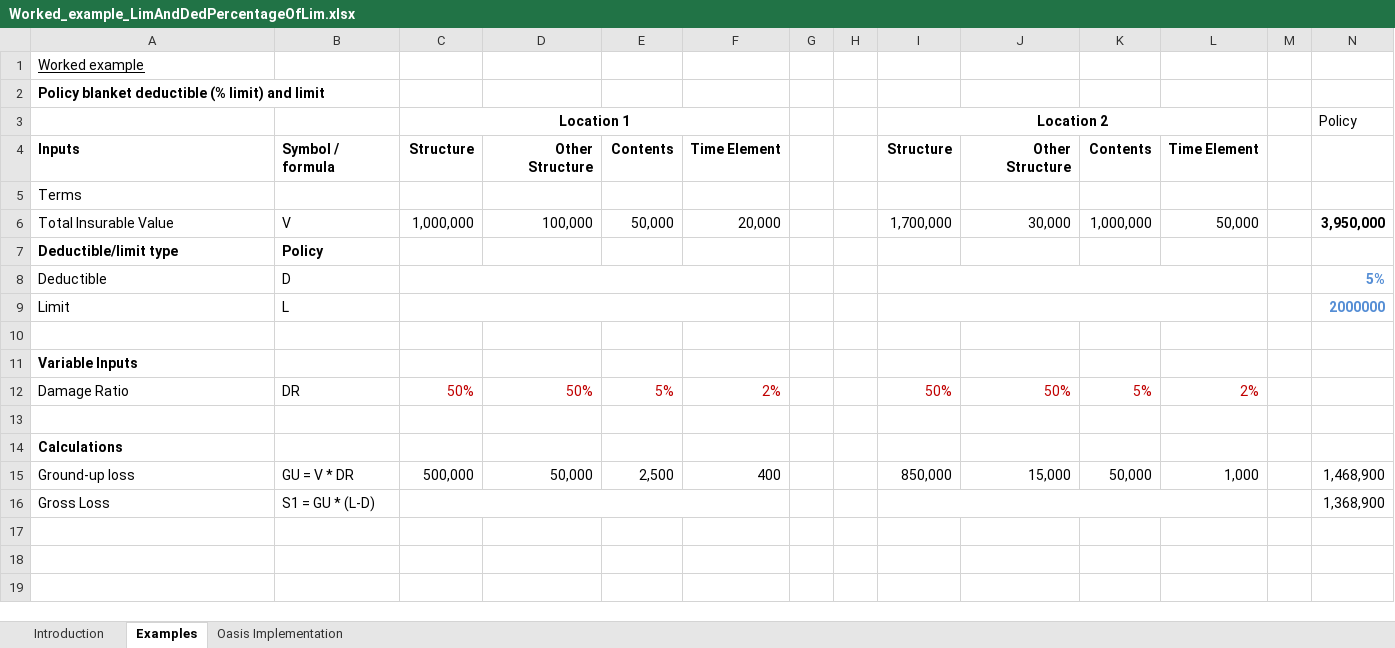
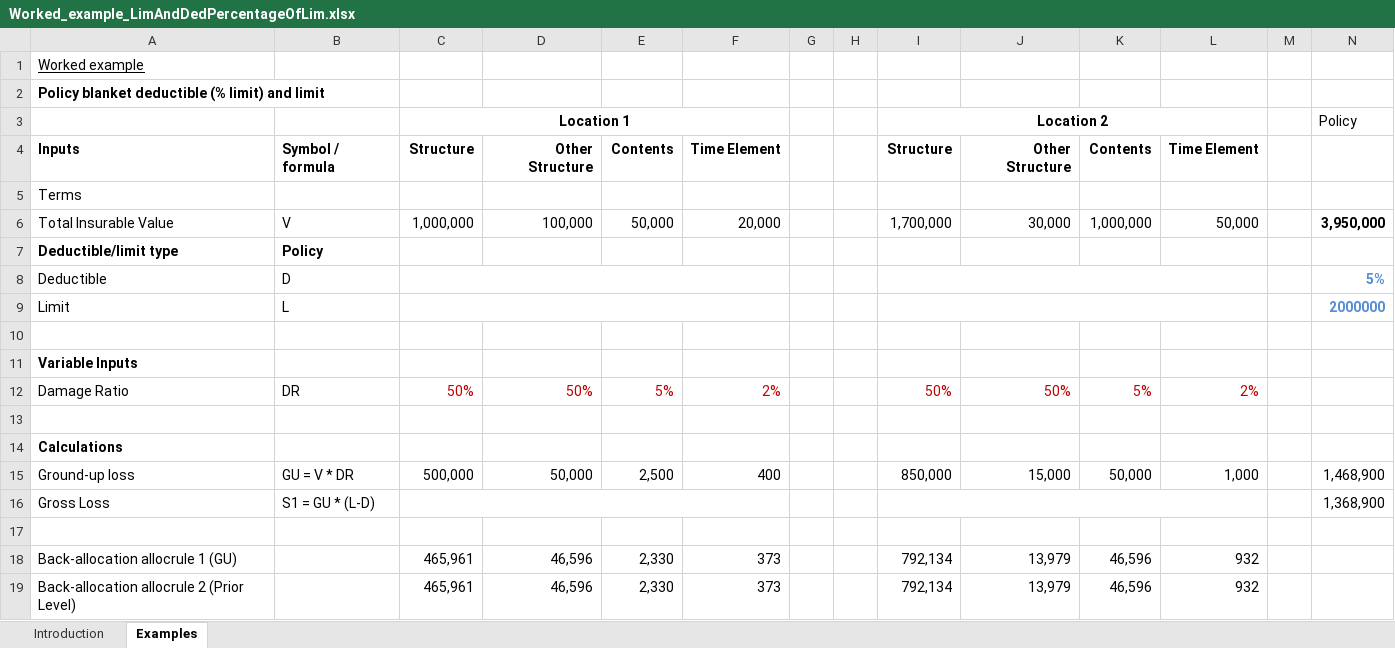
Before and after one commit to OasisLMF/ktest, an Excel workbook: ftest/data/fm16/Worked_example_LimAndDedPercentageOfLim.xlsx, sheet Examples, drawn as a sheet; values as stored, in another font and other column widths than the file's, no borders; the diff names each change by its address in the sheet, - before the commit and + after, or states it on an @@ line.

```diff
--- a/ftest/data/fm16/Worked_example_LimAndDedPercentageOfLim.xlsx (sheet Examples)
+++ b/ftest/data/fm16/Worked_example_LimAndDedPercentageOfLim.xlsx (sheet Examples)
-sheet tab: Oasis Implementation
+row 17: (empty)
+row 18: Back-allocation allocrule 1 (GU) |  | 465,961 | 46,596 | 2,330 | 373 |  |  | 792,134 | 13,979 | 46,596 | 932
+row 19: Back-allocation allocrule 2 (Prior Level) |  | 465,961 | 46,596 | 2,330 | 373 |  |  | 792,134 | 13,979 | 46,596 | 932
```
Also changed, not shown: ftest/data/fm19/Worked_example_single_level_allocrule_2.xlsx, ftest/ftest.xlsx, 17 other files.
